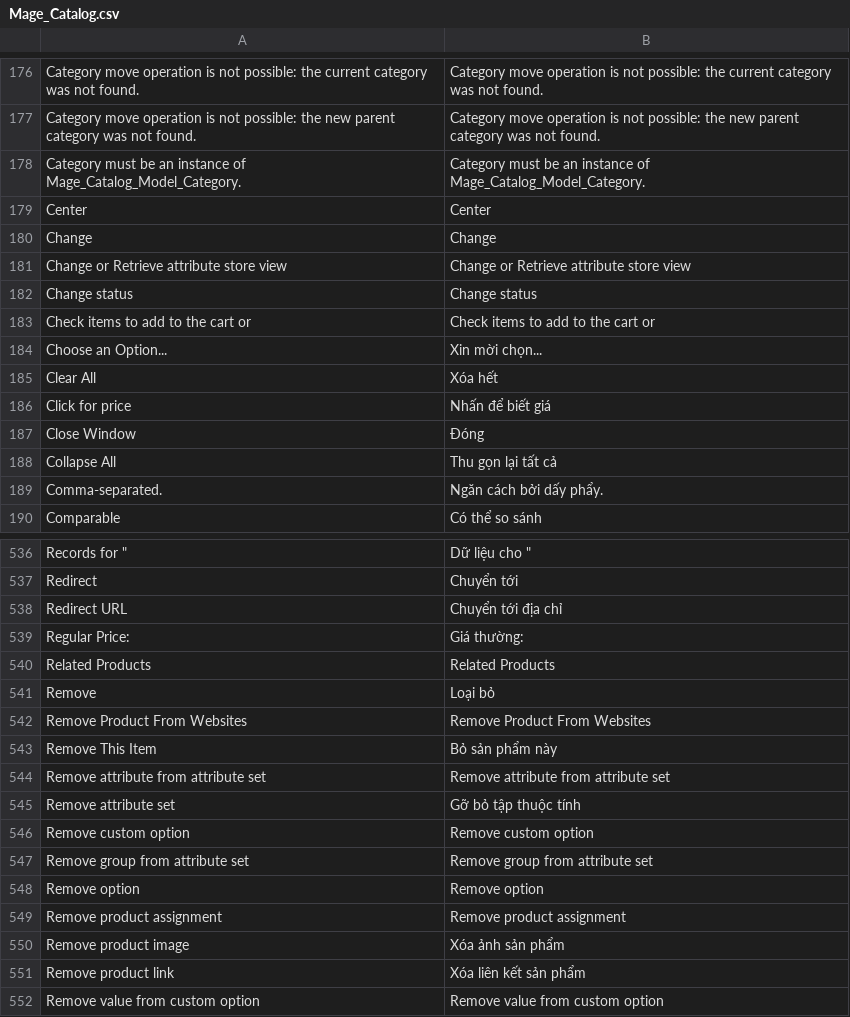
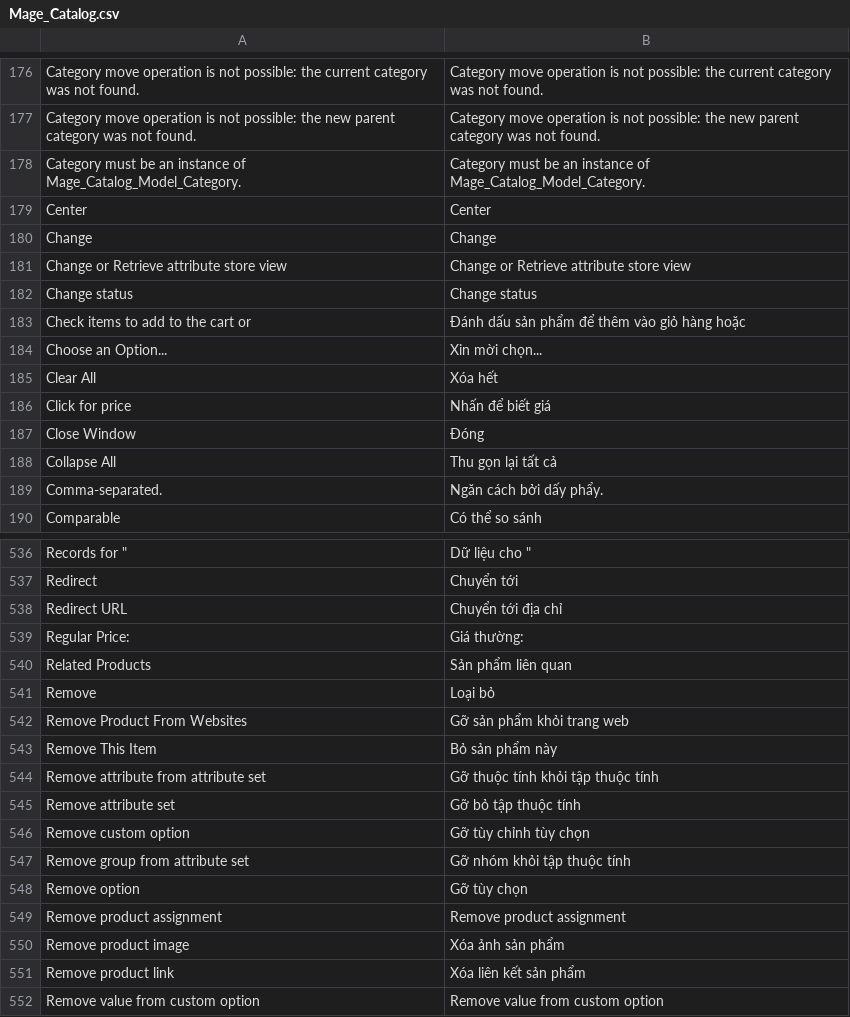
Before and after one commit to vanduc1102/viet-hoa-magento, a CSV file: vi_VN/Mage_Catalog.csv, drawn as a sheet; only a part is shown, gaps mark what is left out.

```diff
--- a/vi_VN/Mage_Catalog.csv
+++ b/vi_VN/Mage_Catalog.csv
@@ -182,3 +182,3 @@
 "Change status","Change status"
-"Check items to add to the cart or","Check items to add to the cart or"
+"Check items to add to the cart or","Đánh dấu sản phẩm để thêm vào giỏ hàng hoặc"
 "Choose an Option...","Xin mời chọn..."
@@ -539,11 +539,11 @@
 "Regular Price:","Giá thường:"
-"Related Products","Related Products"
+"Related Products","Sản phẩm liên quan"
 "Remove","Loại bỏ"
-"Remove Product From Websites","Remove Product From Websites"
+"Remove Product From Websites","Gỡ sản phẩm khỏi trang web"
 "Remove This Item","Bỏ sản phẩm này"
-"Remove attribute from attribute set","Remove attribute from attribute set"
+"Remove attribute from attribute set","Gỡ thuộc tính khỏi tập thuộc tính"
 "Remove attribute set","Gỡ bỏ tập thuộc tính"
-"Remove custom option","Remove custom option"
-"Remove group from attribute set","Remove group from attribute set"
-"Remove option","Remove option"
+"Remove custom option","Gỡ tùy chỉnh tùy chọn"
+"Remove group from attribute set","Gỡ nhóm khỏi tập thuộc tính"
+"Remove option","Gỡ tùy chọn"
 "Remove product assignment","Remove product assignment"
```
Also changed, not shown: vi_VN/Mage_Adminhtml.csv, vi_VN/Mage_Paypal.csv, 4 other files.
